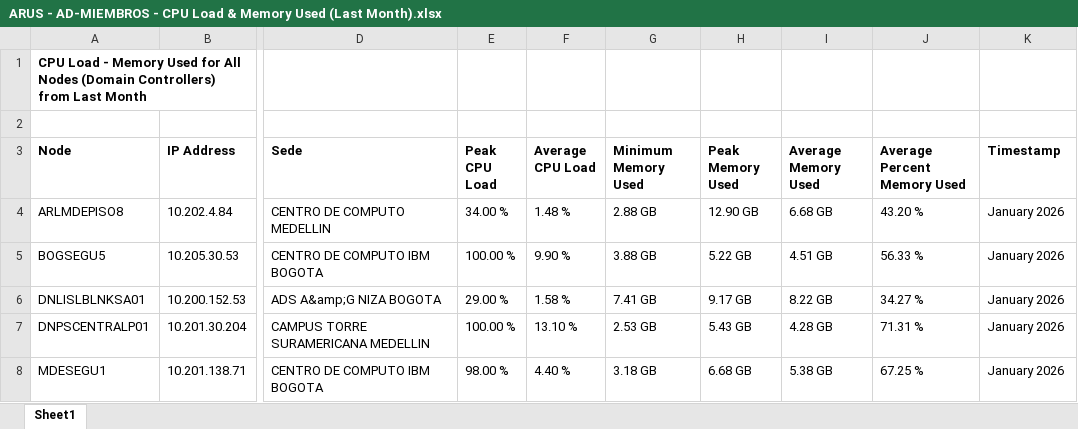
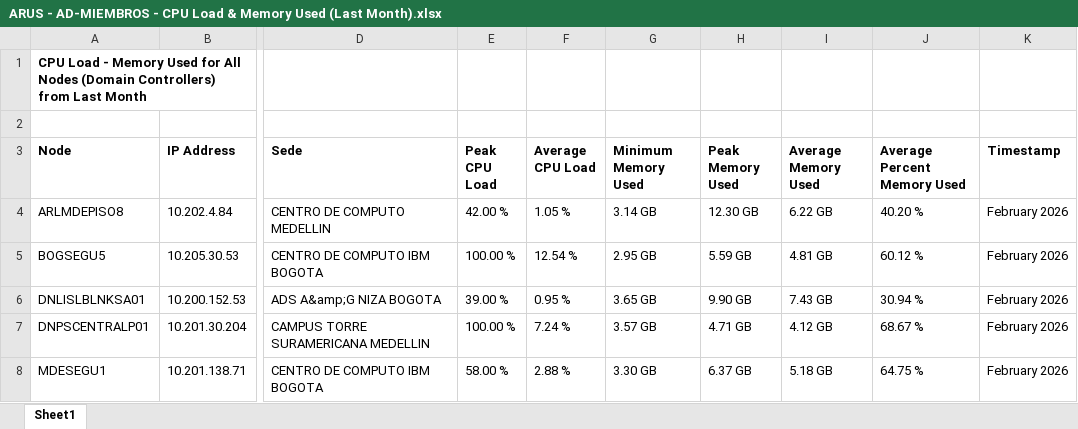
Before and after one commit to jesus-espitia/autompython, an Excel workbook: PAMaap/app/archives/public/Enero/CPU y Memoria/ARUS - AD-MIEMBROS - CPU Load & Memory Used (Last Month).xlsx, sheet Sheet1, drawn as a sheet; only a part is shown, gaps mark what is left out; values as stored, in another font and other column widths than the file's, no borders; the diff covers the shown part only; the diff names each change by its address in the sheet, - before the commit and + after, or states it on an @@ line.

```diff
--- a/PAMaap/app/archives/public/Enero/CPU y Memoria/ARUS - AD-MIEMBROS - CPU Load & Memory Used (Last Month).xlsx (sheet Sheet1)
+++ b/PAMaap/app/archives/public/Enero/CPU y Memoria/ARUS - AD-MIEMBROS - CPU Load & Memory Used (Last Month).xlsx (sheet Sheet1)
-E4 (Peak CPU Load): 34.00 %
+E4 (Peak CPU Load): 42.00 %
-F4 (Average CPU Load): 1.48 %
+F4 (Average CPU Load): 1.05 %
-G4 (Minimum Memory Used): 2.88 GB
+G4 (Minimum Memory Used): 3.14 GB
-H4 (Peak Memory Used): 12.90 GB
+H4 (Peak Memory Used): 12.30 GB
-I4 (Average Memory Used): 6.68 GB
+I4 (Average Memory Used): 6.22 GB
-J4 (Average Percent Memory Used): 43.20 %
+J4 (Average Percent Memory Used): 40.20 %
-K4:K8 (Timestamp): January 2026
+K4:K8 (Timestamp): February 2026
-F5 (Average CPU Load): 9.90 %
+F5 (Average CPU Load): 12.54 %
-G5 (Minimum Memory Used): 3.88 GB
+G5 (Minimum Memory Used): 2.95 GB
-H5 (Peak Memory Used): 5.22 GB
+H5 (Peak Memory Used): 5.59 GB
-I5 (Average Memory Used): 4.51 GB
+I5 (Average Memory Used): 4.81 GB
-J5 (Average Percent Memory Used): 56.33 %
+J5 (Average Percent Memory Used): 60.12 %
-E6 (Peak CPU Load): 29.00 %
+E6 (Peak CPU Load): 39.00 %
-F6 (Average CPU Load): 1.58 %
+F6 (Average CPU Load): 0.95 %
-G6 (Minimum Memory Used): 7.41 GB
+G6 (Minimum Memory Used): 3.65 GB
-H6 (Peak Memory Used): 9.17 GB
+H6 (Peak Memory Used): 9.90 GB
-I6 (Average Memory Used): 8.22 GB
+I6 (Average Memory Used): 7.43 GB
-J6 (Average Percent Memory Used): 34.27 %
+J6 (Average Percent Memory Used): 30.94 %
-F7 (Average CPU Load): 13.10 %
+F7 (Average CPU Load): 7.24 %
-G7 (Minimum Memory Used): 2.53 GB
+G7 (Minimum Memory Used): 3.57 GB
-H7 (Peak Memory Used): 5.43 GB
+H7 (Peak Memory Used): 4.71 GB
-I7 (Average Memory Used): 4.28 GB
+I7 (Average Memory Used): 4.12 GB
-J7 (Average Percent Memory Used): 71.31 %
+J7 (Average Percent Memory Used): 68.67 %
-E8 (Peak CPU Load): 98.00 %
+E8 (Peak CPU Load): 58.00 %
-F8 (Average CPU Load): 4.40 %
+F8 (Average CPU Load): 2.88 %
-G8 (Minimum Memory Used): 3.18 GB
+G8 (Minimum Memory Used): 3.30 GB
-H8 (Peak Memory Used): 6.68 GB
+H8 (Peak Memory Used): 6.37 GB
-I8 (Average Memory Used): 5.38 GB
+I8 (Average Memory Used): 5.18 GB
-J8 (Average Percent Memory Used): 67.25 %
+J8 (Average Percent Memory Used): 64.75 %
```
Also changed, not shown: 4 added rows, 1 removed row and 176 edited cells elsewhere in this sheet, 1 other file.
